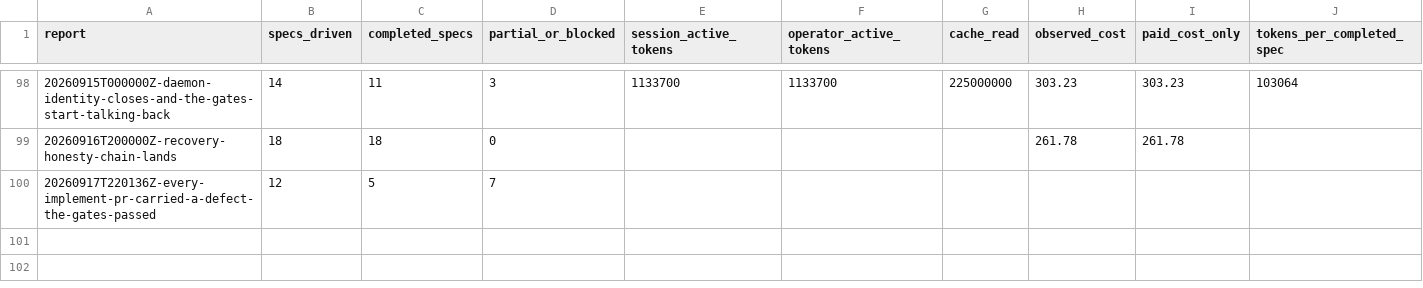
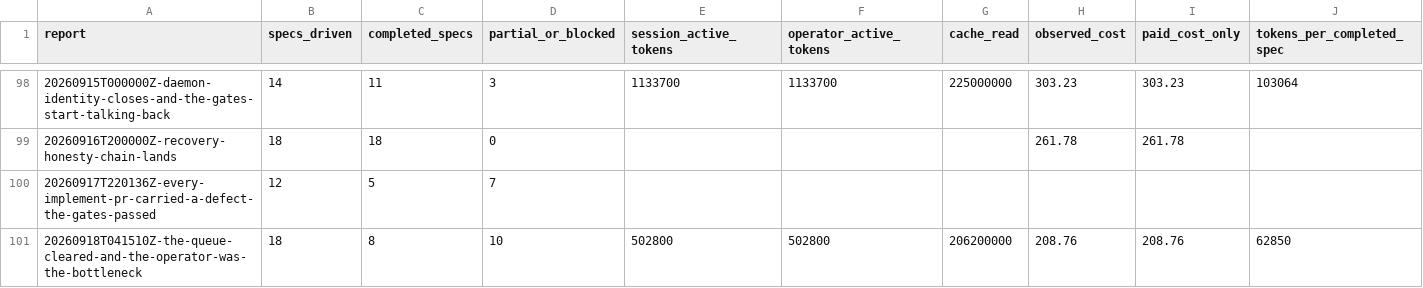
Before and after one commit to cbrenner04/jarvis, a CSV file: reports/efficiency.csv, drawn as a sheet; only a part is shown, gaps mark what is left out; rows hold the shown columns only; the diff names each change by its address in the sheet, - before the commit and + after, or states it on an @@ line.

```diff
--- a/reports/efficiency.csv
+++ b/reports/efficiency.csv
+row 101: 20260918T041510Z-the-queue-cleared-and-the-operator-was-the-bottleneck | 18 | 8 | 10 | 502800 | 502800 | 206200000 | 208.76 | 208.76 | 62850
```
Also changed, not shown: reports/operator-costs.csv, reports/operator-outcomes.csv, 3 other files.
